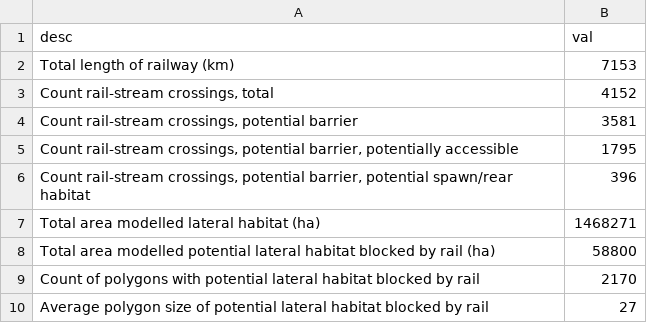
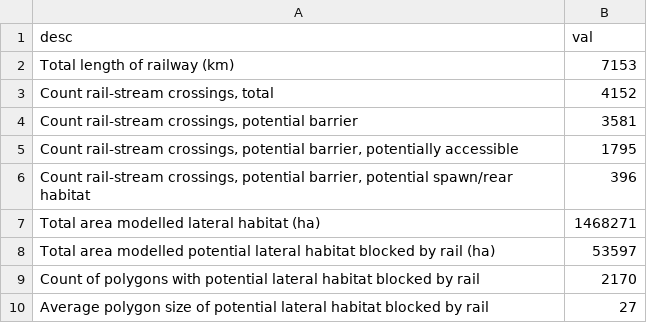
Before and after one commit to smnorris/bcfishpass_rail, a CSV file: output/summary.csv, drawn as a sheet.

Commit message:
fix isolated lateral summary query

```diff
--- a/output/summary.csv
+++ b/output/summary.csv
@@ -7,3 +7,3 @@ Total length of railway (km),7153
 Total area modelled lateral habitat (ha),1468271
-Total area modelled potential lateral habitat blocked by rail (ha),58800
+Total area modelled potential lateral habitat blocked by rail (ha),53597
 Count of polygons with potential lateral habitat blocked by rail,2170
```
Also changed, not shown: 1 other file.
